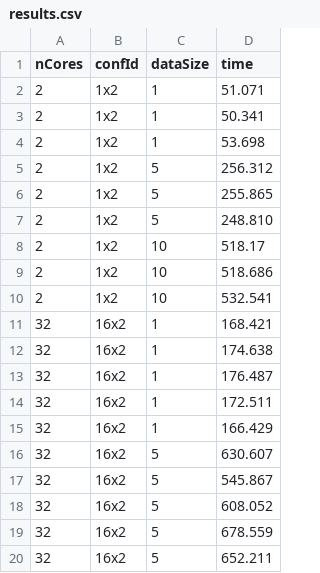
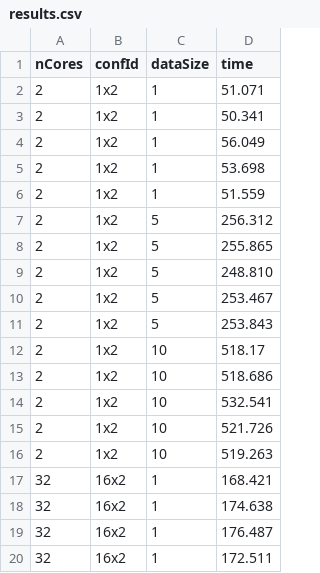
Before and after one commit to aniemiec862/parallel-computing, a CSV file: MapReduce/results.csv, drawn as a sheet; only a part is shown; the shorter side is filled out with more unchanged rows; the diff names each change by its address in the sheet, - before the commit and + after, or states it on an @@ line.

```diff
--- a/MapReduce/results.csv
+++ b/MapReduce/results.csv
+row 4: 2 | 1x2 | 1 | 56.049
+row 6: 2 | 1x2 | 1 | 51.559
+row 10: 2 | 1x2 | 5 | 253.467
+row 11: 2 | 1x2 | 5 | 253.843
+row 15: 2 | 1x2 | 10 | 521.726
+row 16: 2 | 1x2 | 10 | 519.263
```
Also changed, not shown: 1 other file.
